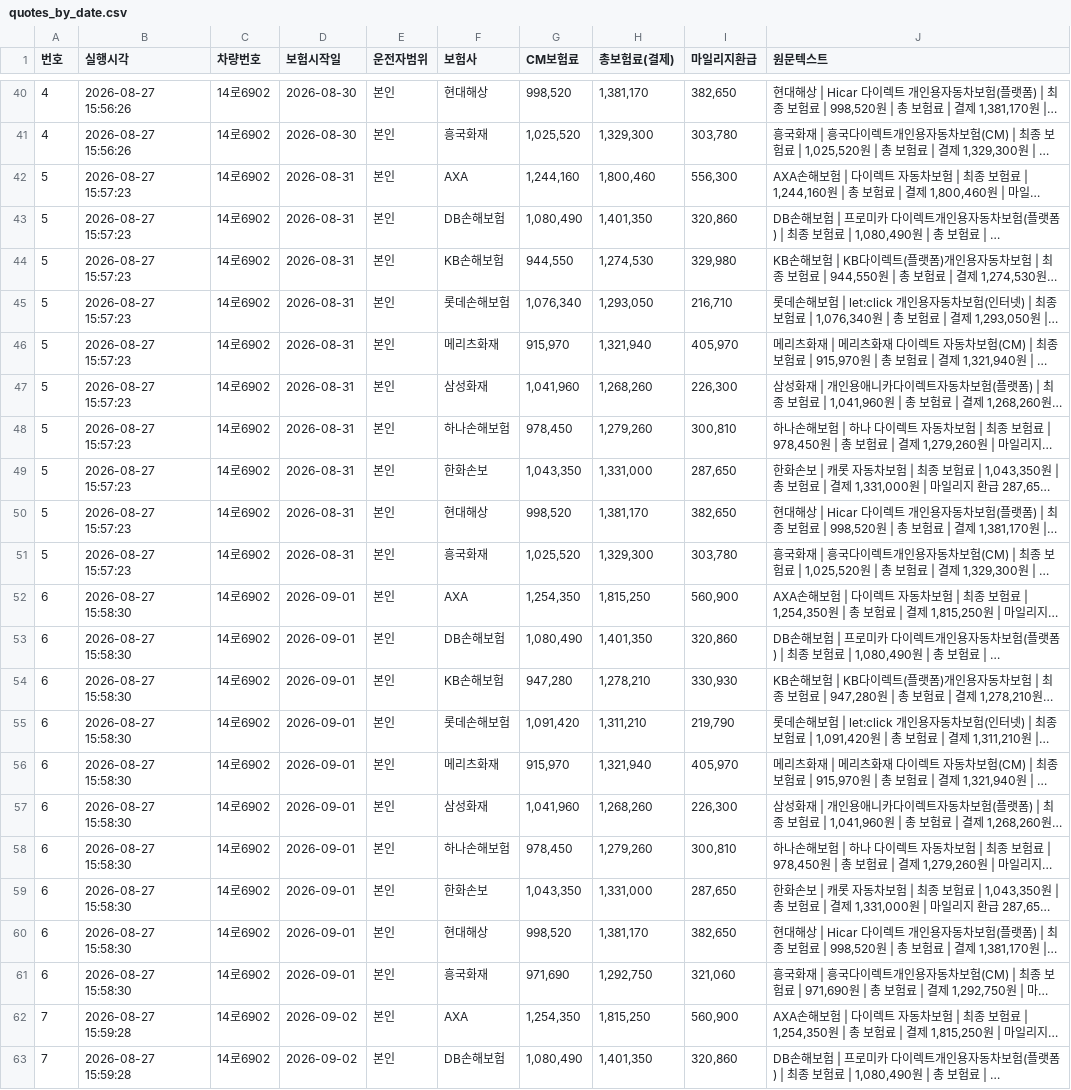
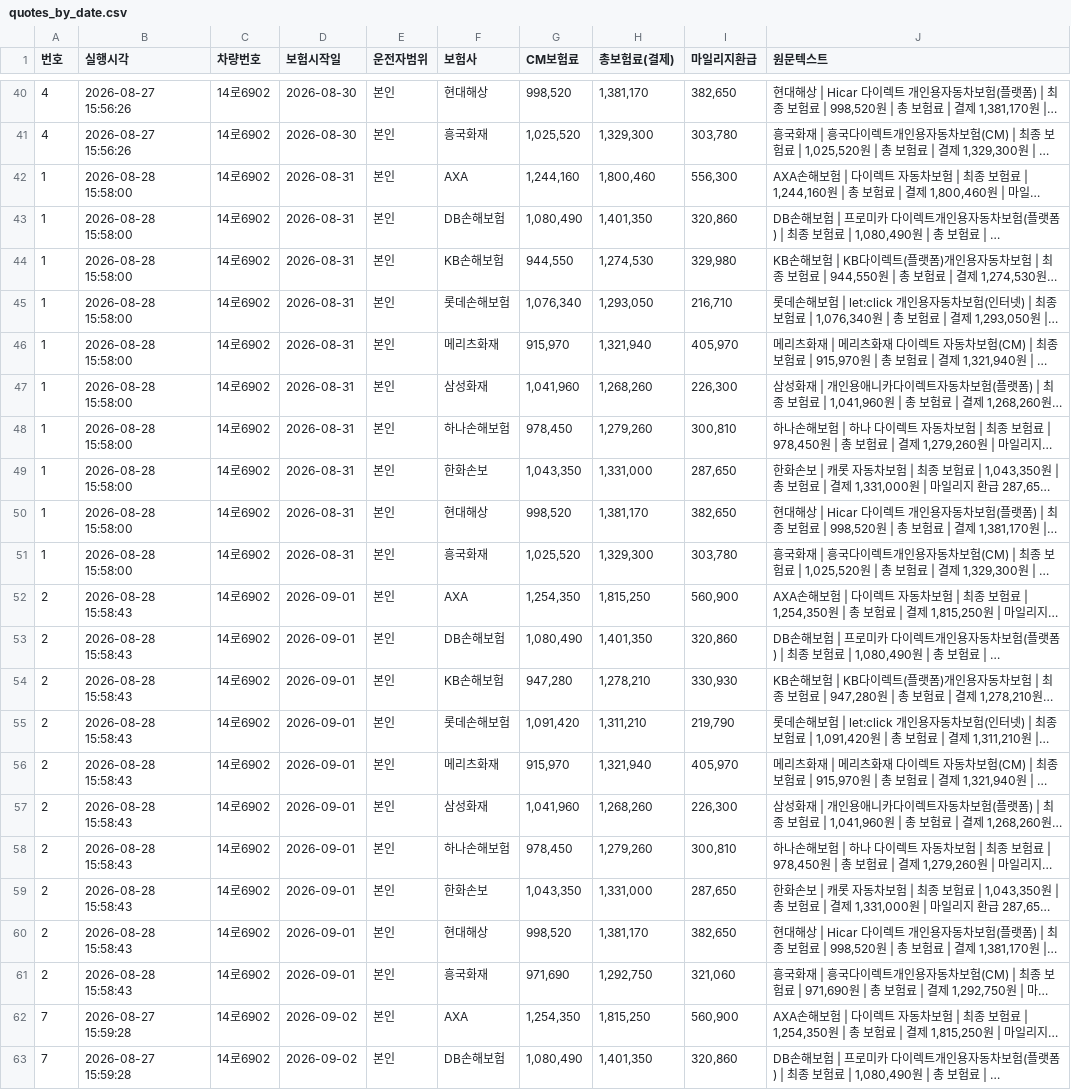
Before and after one commit to chojiwon119-cpu/naver-quote-dashboard, a CSV file: quotes_by_date.csv, drawn as a sheet; only a part is shown, gaps mark what is left out; long unchanged cells end in …; the diff covers the shown part only; the diff names each change by its address in the sheet, - before the commit and + after, or states it on an @@ line.

Commit message:
data: 2026-08-28 15:57

```diff
--- a/quotes_by_date.csv
+++ b/quotes_by_date.csv
-A42:A51 (번호): 5
+A42:A51 (번호): 1
-B42:B51 (실행시각): 2026-08-27 15:57:23
+B42:B51 (실행시각): 2026-08-28 15:58:00
-A52:A61 (번호): 6
+A52:A61 (번호): 2
-B52:B61 (실행시각): 2026-08-27 15:58:30
+B52:B61 (실행시각): 2026-08-28 15:58:43
```
Also changed, not shown: 100 edited cells elsewhere in this file.
